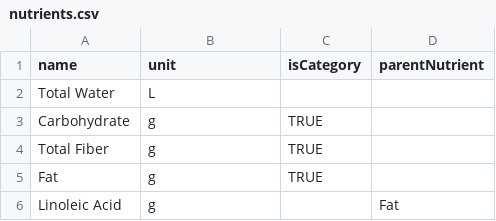
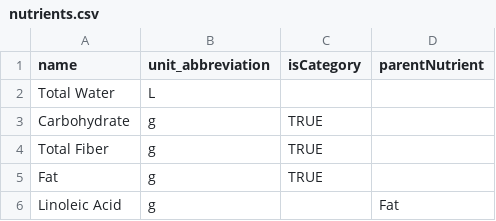
Before and after one commit to nairod2000/nutrition_backend, a CSV file: data/nutrients.csv, drawn as a sheet; only a part is shown.

```diff
--- a/data/nutrients.csv
+++ b/data/nutrients.csv
@@ -1,2 +1,2 @@
-name,unit,isCategory,parentNutrient
+name,unit_abbreviation,isCategory,parentNutrient
 Total Water,L,,
```
Also changed, not shown: data/goal_templates.csv, 10 other files.
